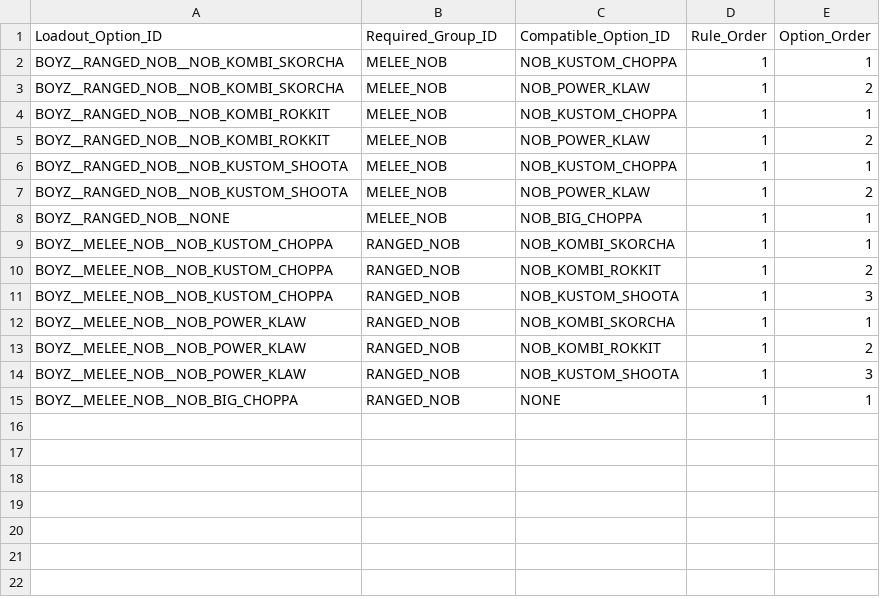
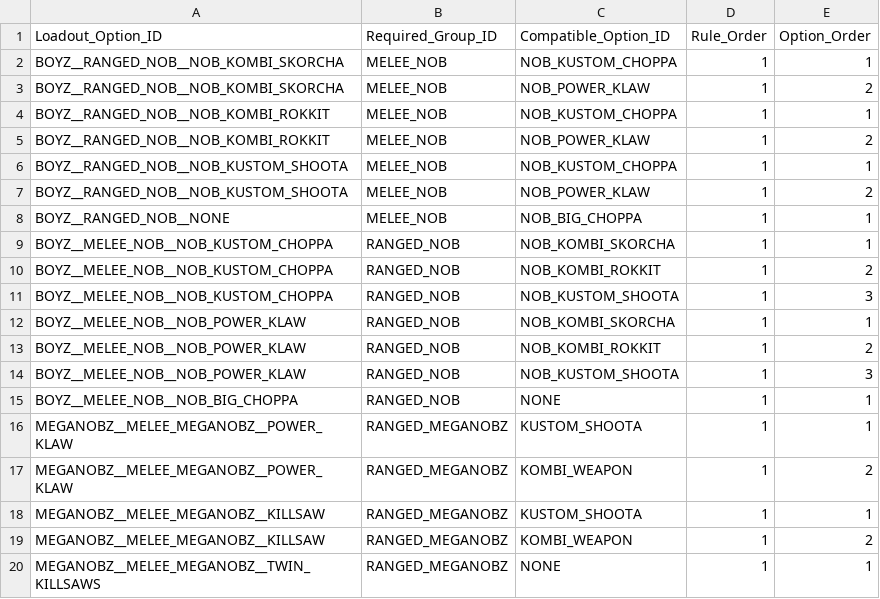
Before and after one commit to rxguzma/wh40k-11th, a CSV file: data/orks/Loadout_Compatibility.csv, drawn as a sheet; the diff names each change by its address in the sheet, - before the commit and + after, or states it on an @@ line.

Commit message:
Meganobz: Twin Killsaws stays listed and clears the ranged weapon

```diff
--- a/data/orks/Loadout_Compatibility.csv
+++ b/data/orks/Loadout_Compatibility.csv
+row 16: MEGANOBZ__MELEE_MEGANOBZ__POWER_KLAW | RANGED_MEGANOBZ | KUSTOM_SHOOTA | 1 | 1
+row 17: MEGANOBZ__MELEE_MEGANOBZ__POWER_KLAW | RANGED_MEGANOBZ | KOMBI_WEAPON | 1 | 2
+row 18: MEGANOBZ__MELEE_MEGANOBZ__KILLSAW | RANGED_MEGANOBZ | KUSTOM_SHOOTA | 1 | 1
+row 19: MEGANOBZ__MELEE_MEGANOBZ__KILLSAW | RANGED_MEGANOBZ | KOMBI_WEAPON | 1 | 2
+row 20: MEGANOBZ__MELEE_MEGANOBZ__TWIN_KILLSAWS | RANGED_MEGANOBZ | NONE | 1 | 1
```
Also changed, not shown: data/orks/Loadout_Options.csv, 1 other file.
